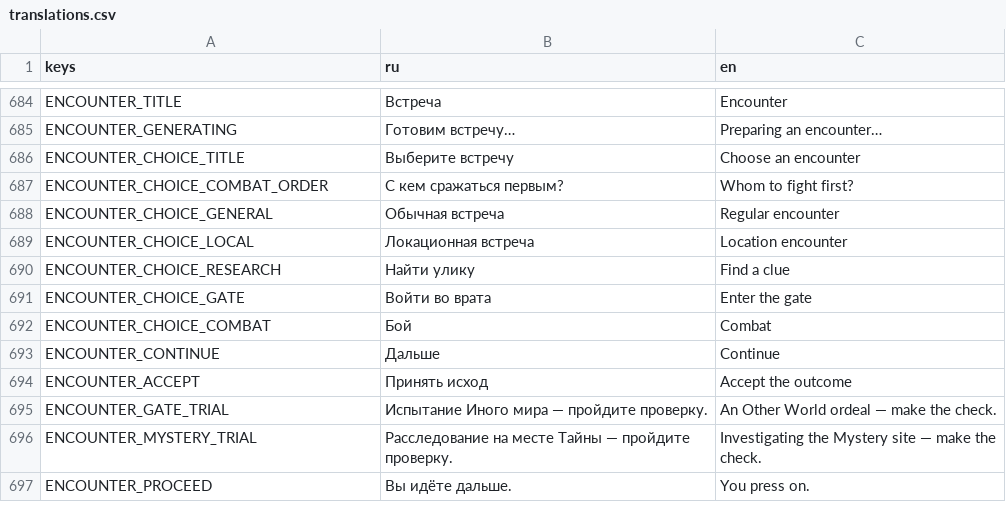
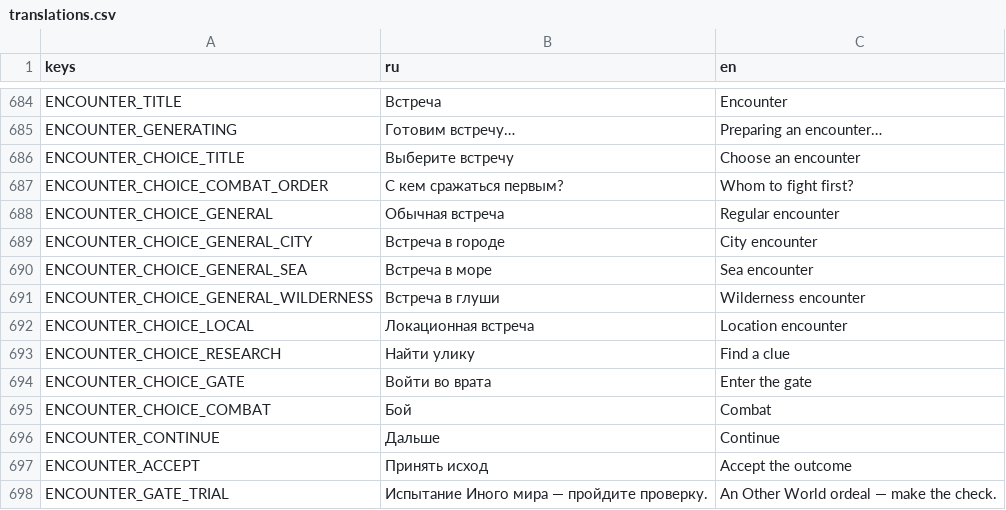
Before and after one commit to fatuk/dark-omens-godot, a CSV file: assets/i18n/translations.csv, drawn as a sheet; only a part is shown, gaps mark what is left out; the shorter side is filled out with more unchanged rows; the diff names each change by its address in the sheet, - before the commit and + after, or states it on an @@ line.

```diff
--- a/assets/i18n/translations.csv
+++ b/assets/i18n/translations.csv
+row 689: ENCOUNTER_CHOICE_GENERAL_CITY | Встреча в городе | City encounter
+row 690: ENCOUNTER_CHOICE_GENERAL_SEA | Встреча в море | Sea encounter
+row 691: ENCOUNTER_CHOICE_GENERAL_WILDERNESS | Встреча в глуши | Wilderness encounter
```
Also changed, not shown: 3 other files.
